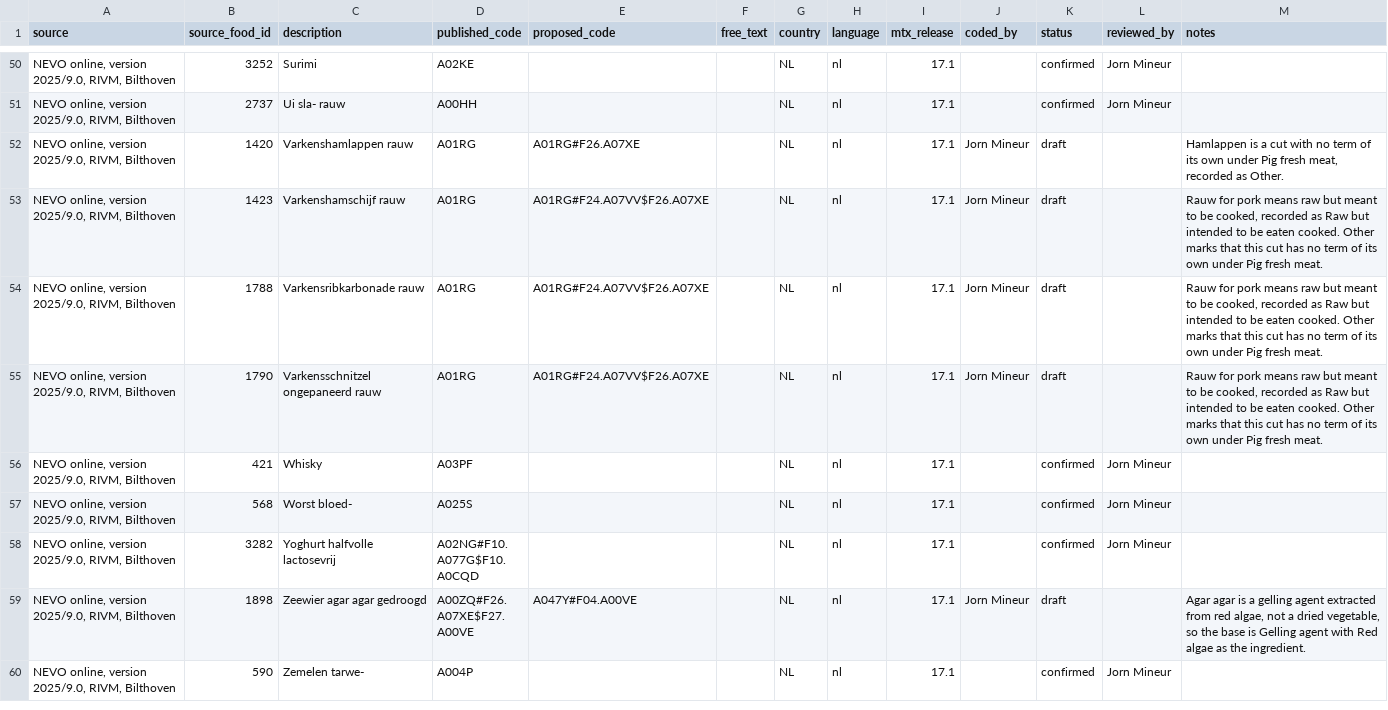
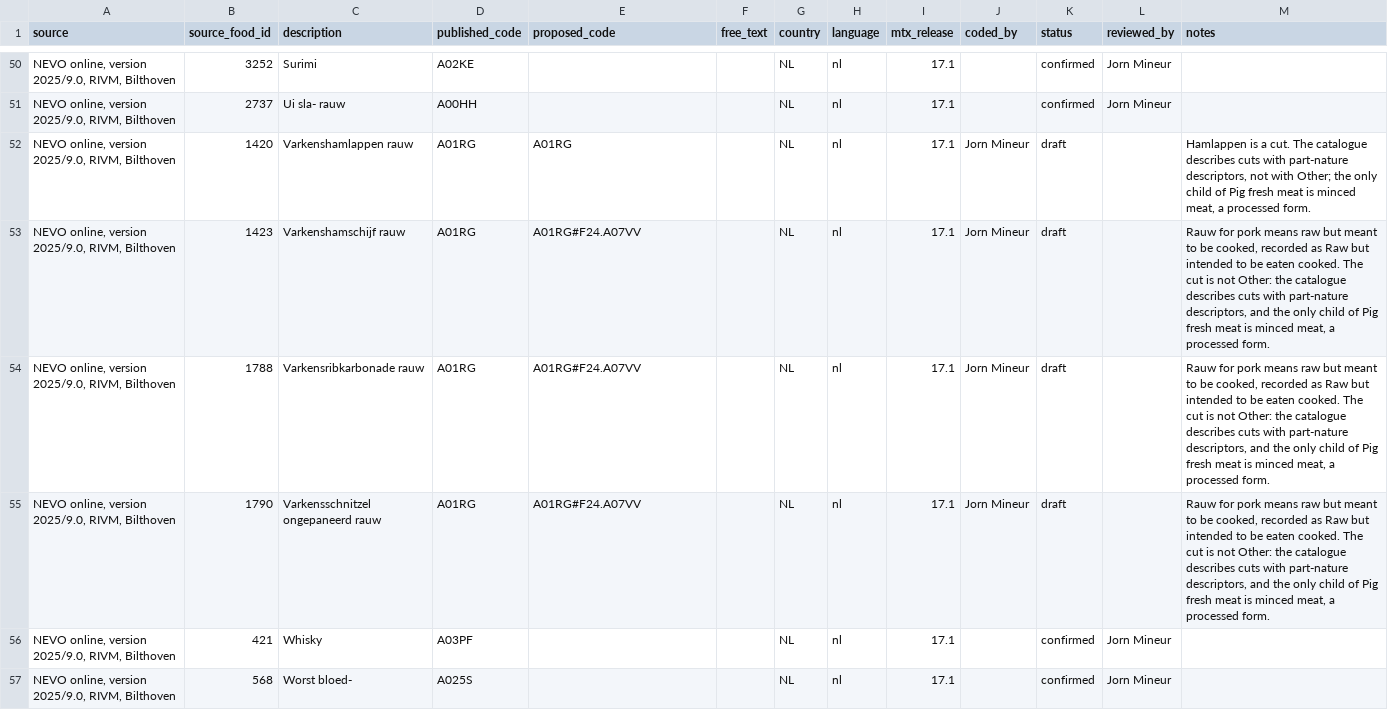
Before and after one commit to FoodNotes-org/foodex2-reference-set, a CSV file: data/nevo-online-2025.csv, drawn as a sheet; only a part is shown, gaps mark what is left out; the shorter side is filled out with more unchanged rows.

Commit message:
Drop Other from the NEVO pork cuts: the catalogue describes cuts with part-nature, not as missing terms.

```diff
--- a/data/nevo-online-2025.csv
+++ b/data/nevo-online-2025.csv
@@ -51,6 +51,6 @@ source,source_food_id,description,published_code,proposed_code,free_text,country
 "NEVO online, version 2025/9.0, RIVM, Bilthoven",2737,Ui sla- rauw,A00HH,,,NL,nl,17.1,,confirmed,Jorn Mineur,
-"NEVO online, version 2025/9.0, RIVM, Bilthoven",1420,Varkenshamlappen rauw,A01RG,A01RG#F26.A07XE,,NL,nl,17.1,Jorn Mineur,draft,,"Hamlappen is a cut with no term of its own under Pig fresh meat, recorded as Other."
-"NEVO online, version 2025/9.0, RIVM, Bilthoven",1423,Varkenshamschijf rauw,A01RG,A01RG#F24.A07VV$F26.A07XE,,NL,nl,17.1,Jorn Mineur,draft,,"Rauw for pork means raw but meant to be cooked, recorded as Raw but intended to be eaten cooked. Other marks that this cut has no term of its own under Pig fresh meat."
-"NEVO online, version 2025/9.0, RIVM, Bilthoven",1788,Varkensribkarbonade rauw,A01RG,A01RG#F24.A07VV$F26.A07XE,,NL,nl,17.1,Jorn Mineur,draft,,"Rauw for pork means raw but meant to be cooked, recorded as Raw but intended to be eaten cooked. Other marks that this cut has no term of its own under Pig fresh meat."
-"NEVO online, version 2025/9.0, RIVM, Bilthoven",1790,Varkensschnitzel ongepaneerd rauw,A01RG,A01RG#F24.A07VV$F26.A07XE,,NL,nl,17.1,Jorn Mineur,draft,,"Rauw for pork means raw but meant to be cooked, recorded as Raw but intended to be eaten cooked. Other marks that this cut has no term of its own under Pig fresh meat."
+"NEVO online, version 2025/9.0, RIVM, Bilthoven",1420,Varkenshamlappen rauw,A01RG,A01RG,,NL,nl,17.1,Jorn Mineur,draft,,"Hamlappen is a cut. The catalogue describes cuts with part-nature descriptors, not with Other; the only child of Pig fresh meat is minced meat, a processed form."
+"NEVO online, version 2025/9.0, RIVM, Bilthoven",1423,Varkenshamschijf rauw,A01RG,A01RG#F24.A07VV,,NL,nl,17.1,Jorn Mineur,draft,,"Rauw for pork means raw but meant to be cooked, recorded as Raw but intended to be eaten cooked. The cut is not Other: the catalogue describes cuts with part-nature descriptors, and the only child of Pig fresh meat is minced meat, a processed form."
+"NEVO online, version 2025/9.0, RIVM, Bilthoven",1788,Varkensribkarbonade rauw,A01RG,A01RG#F24.A07VV,,NL,nl,17.1,Jorn Mineur,draft,,"Rauw for pork means raw but meant to be cooked, recorded as Raw but intended to be eaten cooked. The cut is not Other: the catalogue describes cuts with part-nature descriptors, and the only child of Pig fresh meat is minced meat, a processed form."
+"NEVO online, version 2025/9.0, RIVM, Bilthoven",1790,Varkensschnitzel ongepaneerd rauw,A01RG,A01RG#F24.A07VV,,NL,nl,17.1,Jorn Mineur,draft,,"Rauw for pork means raw but meant to be cooked, recorded as Raw but intended to be eaten cooked. The cut is not Other: the catalogue describes cuts with part-nature descriptors, and the only child of Pig fresh meat is minced meat, a processed form."
 "NEVO online, version 2025/9.0, RIVM, Bilthoven",421,Whisky,A03PF,,,NL,nl,17.1,,confirmed,Jorn Mineur,
```
